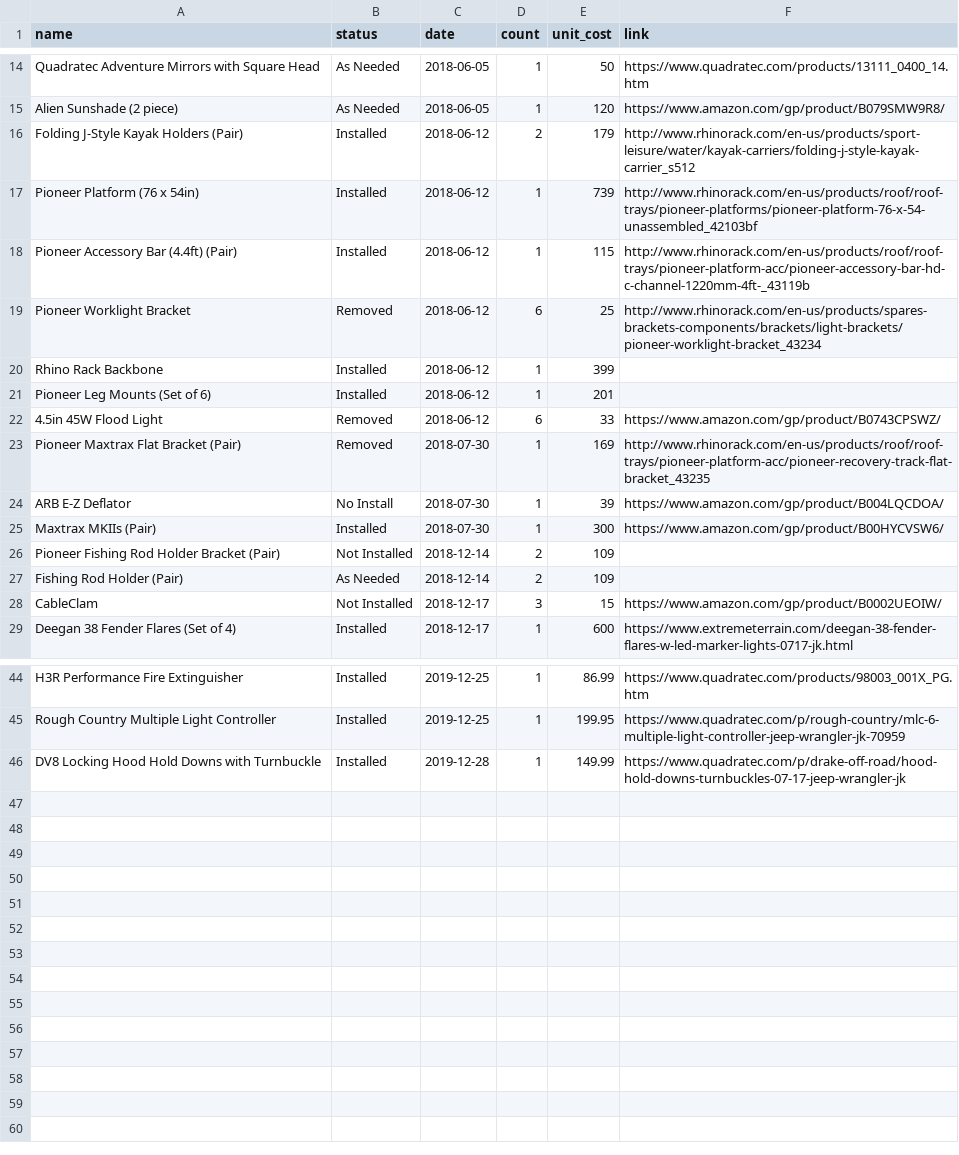
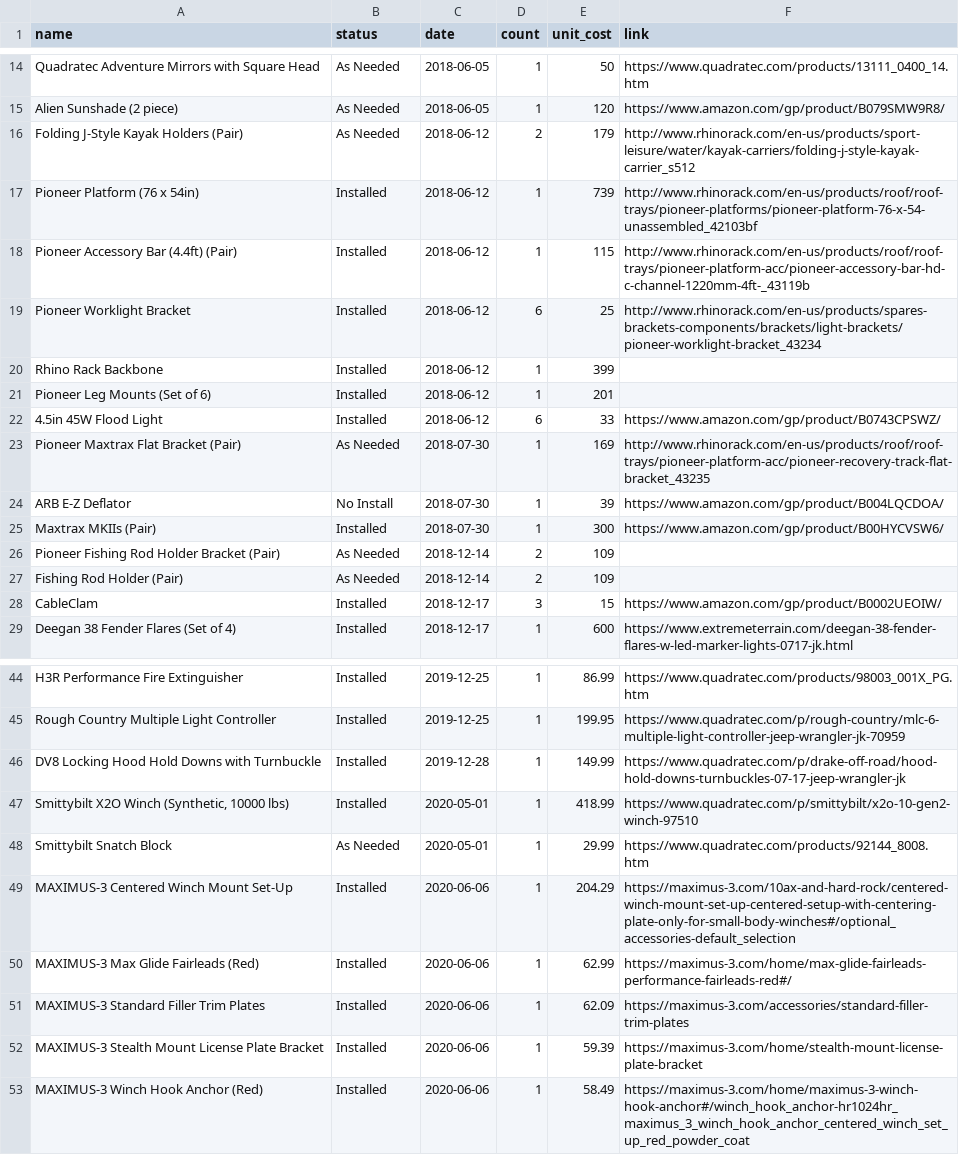
Before and after one commit to bdharva/bdharva.github.io, a CSV file: _data/jeep_parts.csv, drawn as a sheet; only a part is shown, gaps mark what is left out.

Commit message:
Adding cards to home page and updating Jeep list

```diff
--- a/_data/jeep_parts.csv
+++ b/_data/jeep_parts.csv
@@ -15,15 +15,15 @@ Quadratec Adventure Mirrors with Square Head,As Needed,2018-06-05,1,50,https://w
 Alien Sunshade (2 piece),As Needed,2018-06-05,1,120,https://www.amazon.com/gp/product/B079SMW9R8/
-Folding J-Style Kayak Holders (Pair),Installed,2018-06-12,2,179,http://www.rhinorack.com/en-us/products/sport-leisure/water/kayak-carriers/folding-j-style-kayak-carrier_s512
+Folding J-Style Kayak Holders (Pair),As Needed,2018-06-12,2,179,http://www.rhinorack.com/en-us/products/sport-leisure/water/kayak-carriers/folding-j-style-kayak-carrier_s512
 Pioneer Platform (76 x 54in),Installed,2018-06-12,1,739,http://www.rhinorack.com/en-us/products/roof/roof-trays/pioneer-platforms/pioneer-platform-76-x-54-unassembled_42103bf
 Pioneer Accessory Bar (4.4ft) (Pair),Installed,2018-06-12,1,115,http://www.rhinorack.com/en-us/products/roof/roof-trays/pioneer-platform-acc/pioneer-accessory-bar-hd-c-channel-1220mm-4ft-_43119b
-Pioneer Worklight Bracket,Removed,2018-06-12,6,25,http://www.rhinorack.com/en-us/products/spares-brackets-components/brackets/light-brackets/pioneer-worklight-bracket_43234
+Pioneer Worklight Bracket,Installed,2018-06-12,6,25,http://www.rhinorack.com/en-us/products/spares-brackets-components/brackets/light-brackets/pioneer-worklight-bracket_43234
 Rhino Rack Backbone,Installed,2018-06-12,1,399,
 Pioneer Leg Mounts (Set of 6),Installed,2018-06-12,1,201,
-4.5in 45W Flood Light,Removed,2018-06-12,6,33,https://www.amazon.com/gp/product/B0743CPSWZ/
-Pioneer Maxtrax Flat Bracket (Pair),Removed,2018-07-30,1,169,http://www.rhinorack.com/en-us/products/roof/roof-trays/pioneer-platform-acc/pioneer-recovery-track-flat-bracket_43235
+4.5in 45W Flood Light,Installed,2018-06-12,6,33,https://www.amazon.com/gp/product/B0743CPSWZ/
+Pioneer Maxtrax Flat Bracket (Pair),As Needed,2018-07-30,1,169,http://www.rhinorack.com/en-us/products/roof/roof-trays/pioneer-platform-acc/pioneer-recovery-track-flat-bracket_43235
 ARB E-Z Deflator,No Install,2018-07-30,1,39,https://www.amazon.com/gp/product/B004LQCDOA/
 Maxtrax MKIIs (Pair),Installed,2018-07-30,1,300,https://www.amazon.com/gp/product/B00HYCVSW6/
-Pioneer Fishing Rod Holder Bracket (Pair),Not Installed,2018-12-14,2,109,
+Pioneer Fishing Rod Holder Bracket (Pair),As Needed,2018-12-14,2,109,
 Fishing Rod Holder (Pair),As Needed,2018-12-14,2,109,
-CableClam,Not Installed,2018-12-17,3,15,https://www.amazon.com/gp/product/B0002UEOIW/
+CableClam,Installed,2018-12-17,3,15,https://www.amazon.com/gp/product/B0002UEOIW/
 Deegan 38 Fender Flares (Set of 4),Installed,2018-12-17,1,600,https://www.extremeterrain.com/deegan-38-fender-flares-w-led-marker-lights-0717-jk.html
@@ -46 +46,8 @@ Rough Country Multiple Light Controller,Installed,2019-12-25,1,199.95,https://ww
 DV8 Locking Hood Hold Downs with Turnbuckle,Installed,2019-12-28,1,149.99,https://www.quadratec.com/p/drake-off-road/hood-hold-downs-turnbuckles-07-17-jeep-wrangler-jk
+"Smittybilt X2O Winch (Synthetic, 10000 lbs)",Installed,2020-05-01,1,418.99,https://www.quadratec.com/p/smittybilt/x2o-10-gen2-winch-97510
+Smittybilt Snatch Block,As Needed,2020-05-01,1,29.99,https://www.quadratec.com/products/92144_8008.htm
+MAXIMUS-3 Centered Winch Mount Set-Up,Installed,2020-06-06,1,204.29,https://maximus-3.com/10ax-and-hard-rock/centered-winch-mount-set-up-centered-setup-with-centering-plate-only-for-small-body-winches#/optional_accessories-default_selection
+MAXIMUS-3 Max Glide Fairleads (Red),Installed,2020-06-06,1,62.99,https://maximus-3.com/home/max-glide-fairleads-performance-fairleads-red#/
+MAXIMUS-3 Standard Filler Trim Plates,Installed,2020-06-06,1,62.09,https://maximus-3.com/accessories/standard-filler-trim-plates
+MAXIMUS-3 Stealth Mount License Plate Bracket,Installed,2020-06-06,1,59.39,https://maximus-3.com/home/stealth-mount-license-plate-bracket
+MAXIMUS-3 Winch Hook Anchor (Red),Installed,2020-06-06,1,58.49,https://maximus-3.com/home/maximus-3-winch-hook-anchor#/winch_hook_anchor-hr1024hr_maximus_3_winch_hook_anchor_centered_winch_set_up_red_powder_coat
```
Also changed, not shown: 11 other files.
